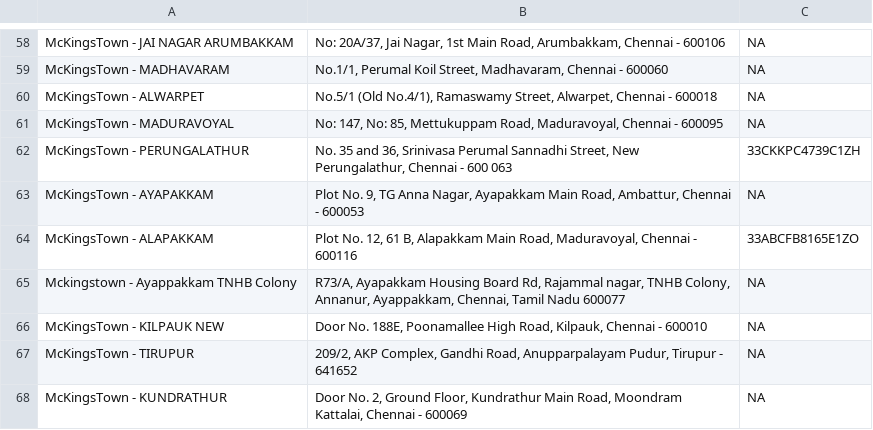
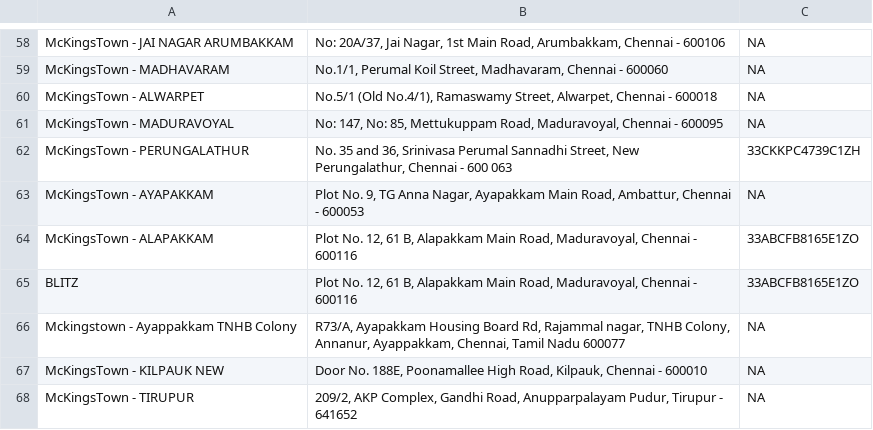
Before and after one commit to rigved-sarougi/Biolume-Billing-System, a CSV file: MKT+Biolume - Inventory System - Party (2).csv, drawn as a sheet; only a part is shown, gaps mark what is left out; the shorter side is filled out with more unchanged rows; the diff names each change by its address in the sheet, - before the commit and + after, or states it on an @@ line.

Commit message:
Update MKT+Biolume - Inventory System - Party (2).csv

```diff
--- a/MKT+Biolume - Inventory System - Party (2).csv
+++ b/MKT+Biolume - Inventory System - Party (2).csv
+row 65: BLITZ | Plot No. 12, 61 B, Alapakkam Main Road, Maduravoyal, Chennai - 600116 | 33ABCFB8165E1ZO
```
